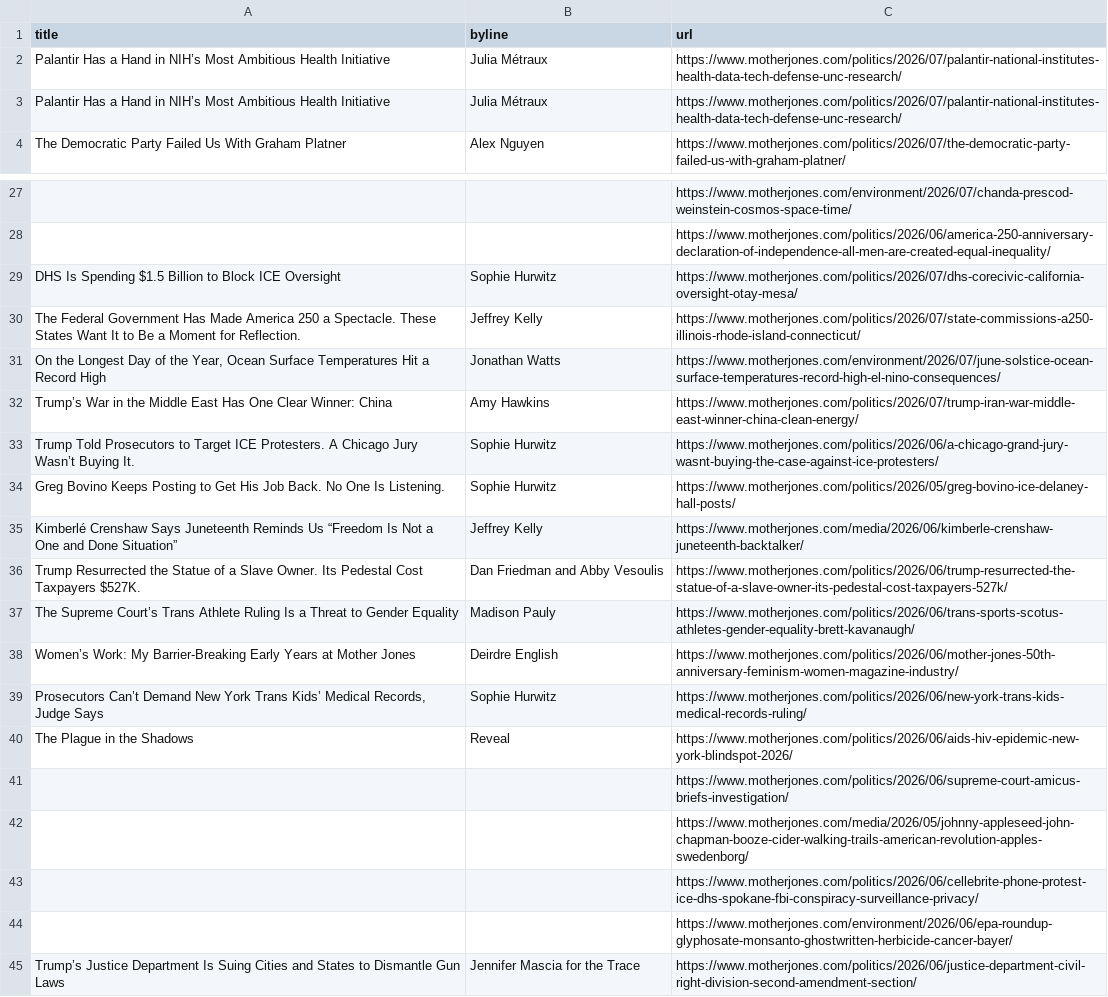
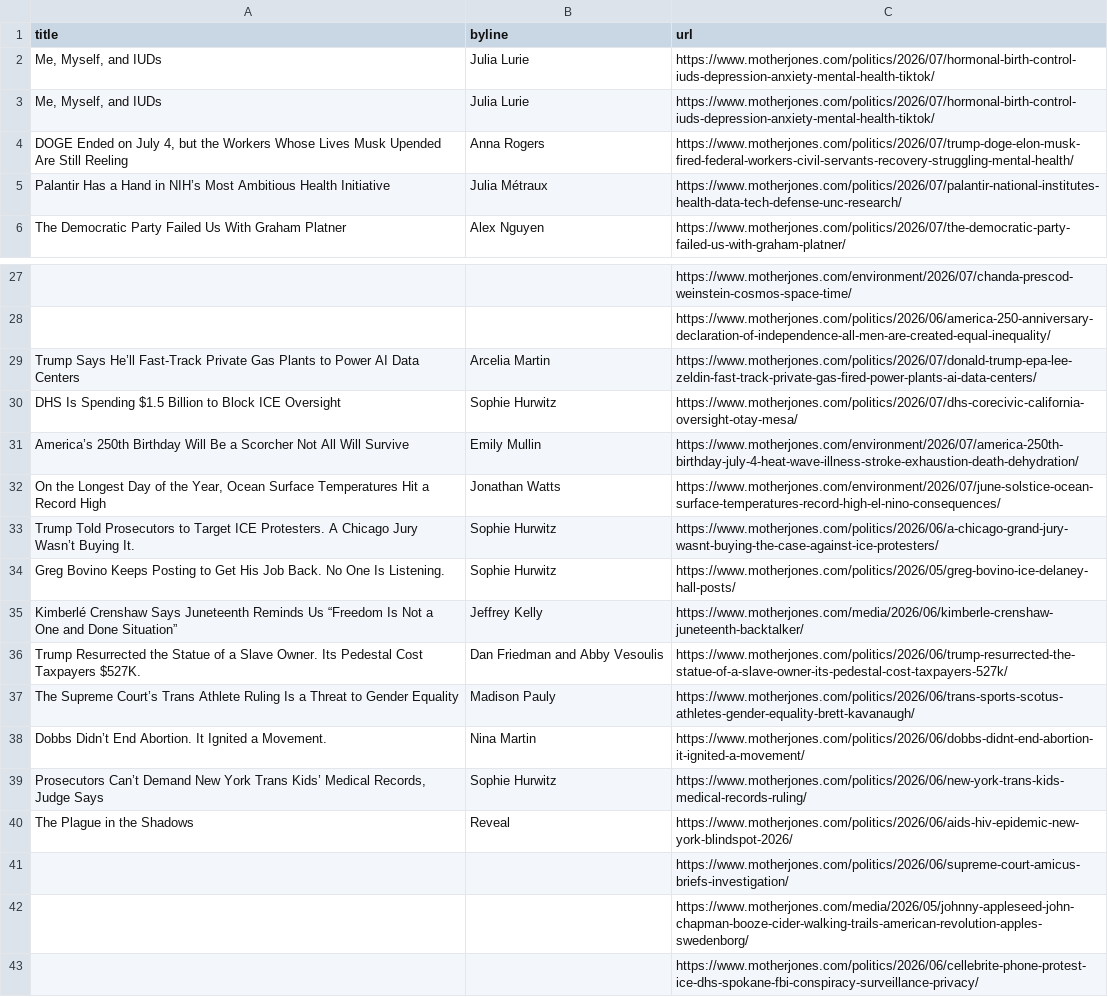
Before and after one commit to abslede/autoscraper, a CSV file: mojo-headlines.csv, drawn as a sheet; only a part is shown, gaps mark what is left out; the shorter side is filled out with more unchanged rows; removed rows and columns are numbered as before the commit, all else as after; the diff covers the shown part only; the diff names each change by its address in the sheet, - before the commit and + after, or states it on an @@ line.

```diff
--- a/mojo-headlines.csv
+++ b/mojo-headlines.csv
-row 2: Palantir Has a Hand in NIH’s Most Ambitious Health Initiative | Julia Métraux | https://www.motherjones.com/politics/2026/07/palantir-national-institutes-health-data-tech-defense-unc-research/
+row 2: Me, Myself, and IUDs | Julia Lurie | https://www.motherjones.com/politics/2026/07/hormonal-birth-control-iuds-depression-anxiety-mental-health-tiktok/
+row 3: Me, Myself, and IUDs | Julia Lurie | https://www.motherjones.com/politics/2026/07/hormonal-birth-control-iuds-depression-anxiety-mental-health-tiktok/
+row 4: DOGE Ended on July 4, but the Workers Whose Lives Musk Upended Are Still Reeling | Anna Rogers | https://www.motherjones.com/politics/2026/07/trump-doge-elon-musk-fired-federal-workers-civil-servants-recovery-struggling-mental-health/
+row 29: Trump Says He’ll Fast-Track Private Gas Plants to Power AI Data Centers | Arcelia Martin | https://www.motherjones.com/politics/2026/07/donald-trump-epa-lee-zeldin-fast-track-private-gas-fired-power-plants-ai-data-centers/
-row 30: The Federal Government Has Made America 250 a Spectacle. These States Want It to Be a Moment for Reflection. | Jeffrey Kelly | https://www.motherjones.com/politics/2026/07/state-commissions-a250-illinois-rhode-island-connecticut/
@@ row 17 moved to row 31: America’s 250th Birthday Will Be a Scorc… @@
-row 32: Trump’s War in the Middle East Has One Clear Winner: China | Amy Hawkins | https://www.motherjones.com/politics/2026/07/trump-iran-war-middle-east-winner-china-clean-energy/
-row 38: Women’s Work: My Barrier-Breaking Early Years at Mother Jones | Deirdre English | https://www.motherjones.com/politics/2026/06/mother-jones-50th-anniversary-feminism-women-magazine-industry/
+row 38: Dobbs Didn’t End Abortion. It Ignited a Movement. | Nina Martin | https://www.motherjones.com/politics/2026/06/dobbs-didnt-end-abortion-it-ignited-a-movement/
```
Also changed, not shown: 1 removed row and 2 moved rows elsewhere in this file.
